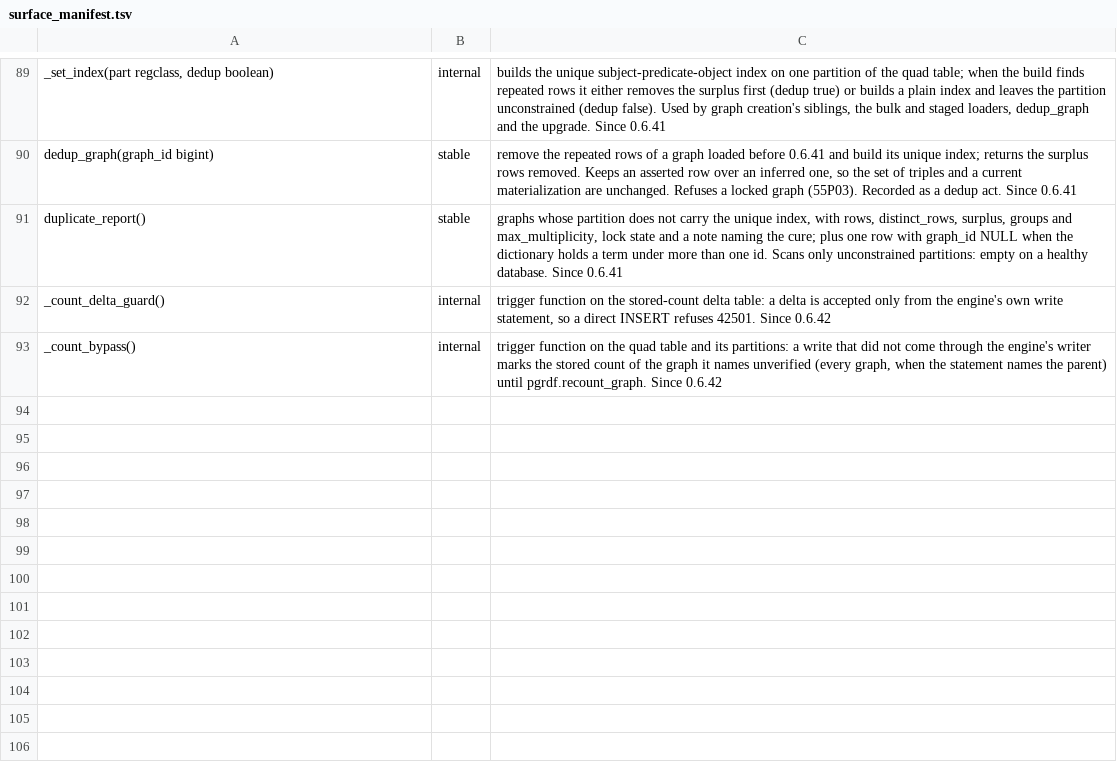
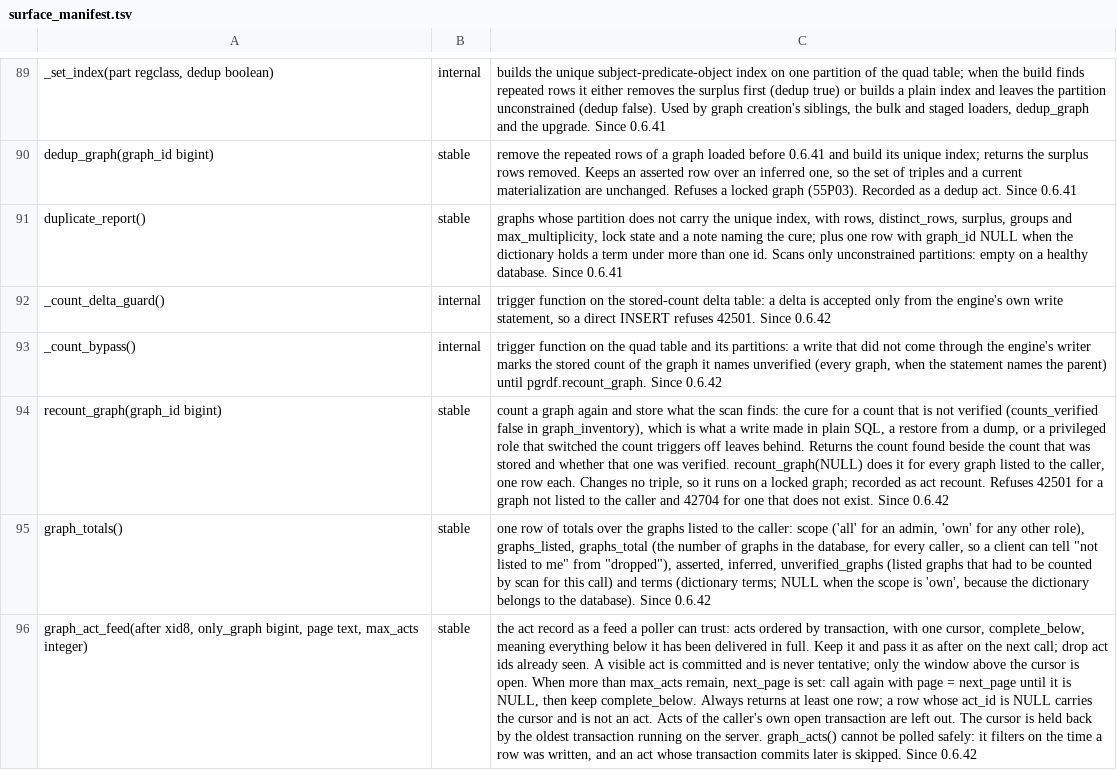
Before and after one commit to styk-tv/pgRDF, a TSV file: src/surface_manifest.tsv, drawn as a sheet; only a part is shown, gaps mark what is left out; the diff names each change by its address in the sheet, - before the commit and + after, or states it on an @@ line.

Commit message:
feat: recount_graph, graph_totals, and an act feed a poller can trust
recount_graph(graph_id) counts a graph again and stores what the scan
finds: the cure for a count a direct write left unverified. With NULL it
does every graph listed to the caller. It changes no triple and is
recorded as act recount.

graph_totals() returns one row of totals with the scope they cover
stated beside them, and the number of graphs in the database for every
caller, so a client can tell 'not listed to me' from 'dropped'.

graph_act_feed() orders acts by transaction and returns one cursor with
them: everything below it has been delivered in full. graph_acts()
filters on the time a row was written, so an act whose transaction
commits later was skipped by a poller that had already advanced. A page
token keeps the first page's cursor; the caller's own open acts are left
out. Indexes on (xact, act_id) and (at).

graph_integrity() reports the stored count against a scan.

Refs #171, #175, #176

```diff
--- a/src/surface_manifest.tsv
+++ b/src/surface_manifest.tsv
+row 94: recount_graph(graph_id bigint) | stable | count a graph again and store what the scan finds: the cure for a count that is not verified (counts_verified false in graph_inventory), which is what a write made in plain SQL, a restore from a dump, or a privileged role that switched the count triggers off leaves behind. Returns the count found beside the count that was stored and whether that one was verified. recount_graph(NULL) does it for every graph listed to the caller, one row each. Changes no triple, so it runs on a locked graph; recorded as act recount. Refuses 42501 for a graph not listed to the caller and 42704 for one that does not exist. Since 0.6.42
+row 95: graph_totals() | stable | one row of totals over the graphs listed to the caller: scope ('all' for an admin, 'own' for any other role), graphs_listed, graphs_total (the number of graphs in the database, for every caller, so a client can tell "not listed to me" from "dropped"), asserted, inferred, unverified_graphs (listed graphs that had to be counted by scan for this call) and terms (dictionary terms; NULL when the scope is 'own', because the dictionary belongs to the database). Since 0.6.42
+row 96: graph_act_feed(after xid8, only_graph bigint, page text, max_acts integer) | stable | the act record as a feed a poller can trust: acts ordered by transaction, with one cursor, complete_below, meaning everything below it has been delivered in full. Keep it and pass it as after on the next call; drop act ids already seen. A visible act is committed and is never tentative; only the window above the cursor is open. When more than max_acts remain, next_page is set: call again with page = next_page until it is NULL, then keep complete_below. Always returns at least one row; a row whose act_id is NULL carries the cursor and is not an act. Acts of the caller's own open transaction are left out. The cursor is held back by the oldest transaction running on the server. graph_acts() cannot be polled safely: it filters on the time a row was written, and an act whose transaction commits later is skipped. Since 0.6.42
```
Also changed, not shown: 6 other files.
